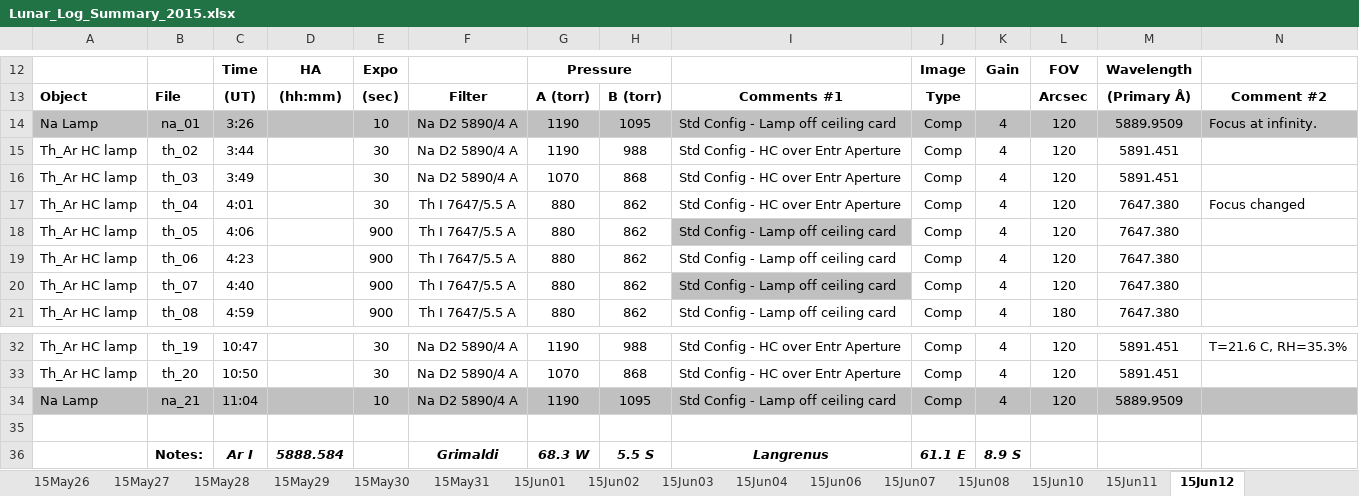
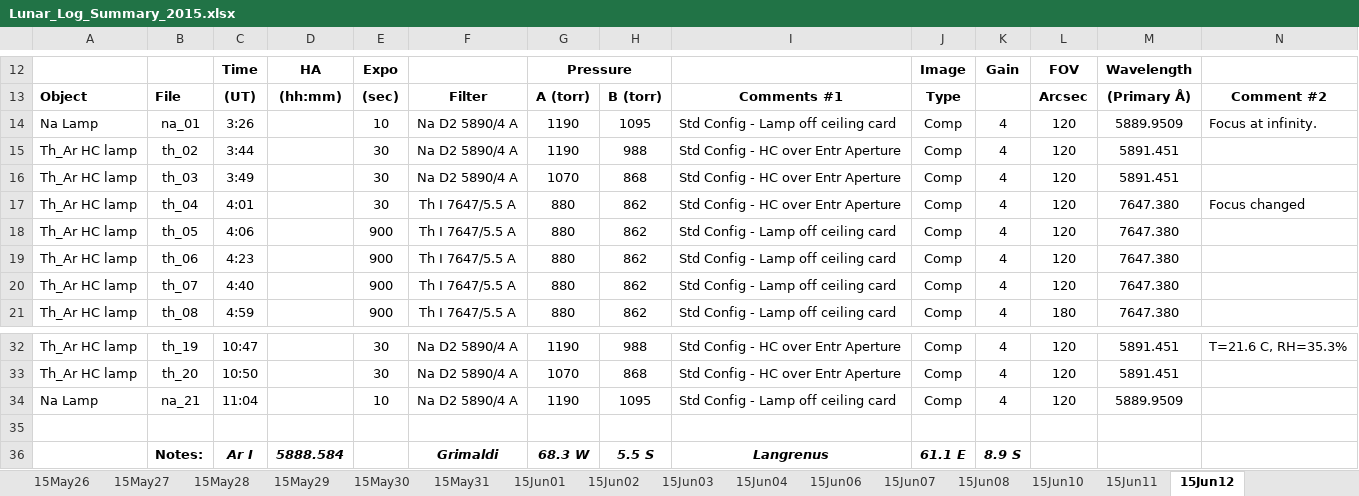
Before and after one commit to uwbadger11208/exo-lunar, an Excel workbook: Logs/Lunar_Log_Summary_2015.xlsx, sheet 15Jun12, drawn as a sheet; only a part is shown, gaps mark what is left out; values as stored, in another font and other column widths than the file's, no borders; the diff covers the shown part only; the diff names each change by its address in the sheet, - before the commit and + after, or states it on an @@ line.

Commit message:
update

```diff
--- a/Logs/Lunar_Log_Summary_2015.xlsx (sheet 15Jun12)
+++ b/Logs/Lunar_Log_Summary_2015.xlsx (sheet 15Jun12)
-A14:N14 fill: #C0C0C0
+A14:N14 fill: none
-I18 fill: #C0C0C0
+I18 fill: none
-I20 fill: #C0C0C0
+I20 fill: none
-A34:N34 fill: #C0C0C0
+A34:N34 fill: none
```
Also changed, not shown: cell formats elsewhere in this sheet.
